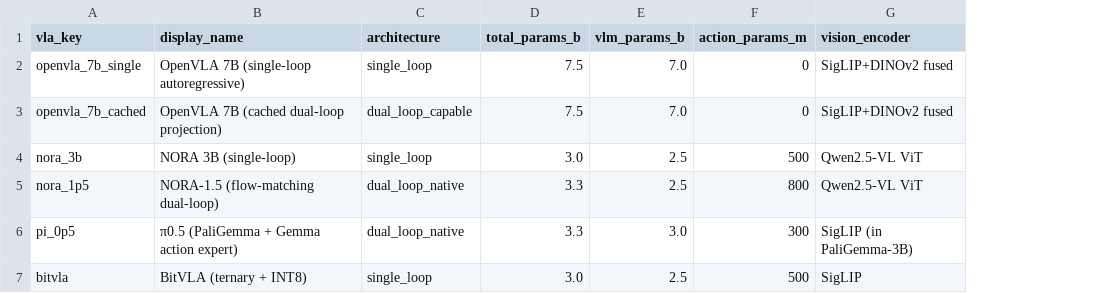
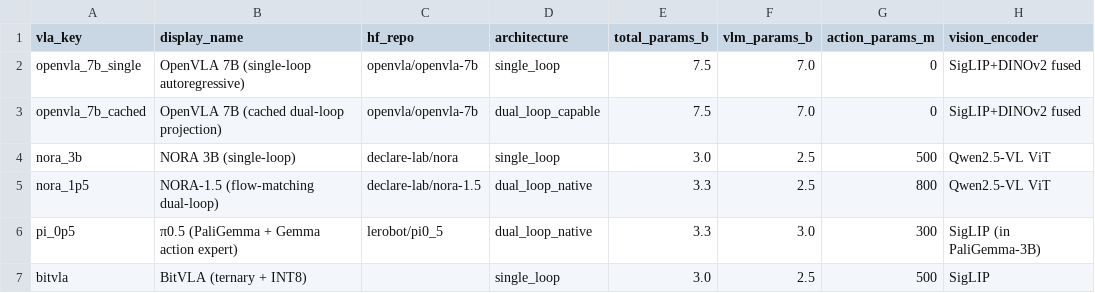
Before and after one commit to kylefoxaustin/keyhole, a CSV file: data/inputs/vla_model_data.csv, drawn as a sheet; only a part is shown; the diff names each change by its address in the sheet, - before the commit and + after, or states it on an @@ line.

Commit message:
VLA bake-off: add hf_repo column to CSV; CSV becomes canonical source for HF paths
Phase-2 prep per Kyle's next-session brief 2026-05-27. The first-pass
harness hardcoded HF repo guesses in a script-side fallback dict; that's
a code-edit per new model. CSV-as-source-of-truth means future model
additions (OpenVLA, π0.5, NORA-1.5, BitVLA) need only data edits.

data/inputs/vla_model_data.csv:
* New 3rd column hf_repo (after display_name)
* nora_3b   → declare-lab/nora           (Kyle's default; first-run verify)
* openvla_7b_single  → openvla/openvla-7b
* openvla_7b_cached  → openvla/openvla-7b      (same weights, wrapper-only)
* nora_1p5  → declare-lab/nora-1.5       (best guess; verify)
* pi_0p5    → lerobot/pi0_5              (Physical Intelligence on LeRobot)
* bitvla    → ""                         (March 2026 arXiv, weights TBD)

scripts/bakeoff_vla.py:
* VLAModelSpec dataclass adds hf_repo: str (empty-string for not-yet-public)
* load_vla_catalog() reads the new column with row.get fallback
* DEFAULT_HF_REPO_FOR_MODEL renamed to DEFAULT_HF_REPO_FOR_MODEL_FALLBACK
  and shrunk to a safety net only; primary source is now the CSV
* main() resolution order: --hf-repo CLI > CSV hf_repo cell > script
  fallback dict. Warning log indicates source ("CSV hf_repo column" vs
  "script fallback dict") so first-run debugging is obvious.

Smoke-tested: all 6 specs load with the new field; nora_3b reads
declare-lab/nora from the CSV cell.

Next-session brief saved to memory at
~/.claude/projects/.../memory/project_vla_bakeoff_session_brief.md and
indexed in MEMORY.md as the first READ-FIRST entry. Brief captures
Kyle's 5 steps: resolve 3 uncertainty points (HF repo / predict_action
wrapper / test frame), smoke-test against the paper's 33 ms calibration
target, run trial loops, optional ncu sweep, hand off to keyhole-sizer.

```diff
--- a/data/inputs/vla_model_data.csv
+++ b/data/inputs/vla_model_data.csv
+column C (hf_repo), rows 2-6: openvla/openvla-7b | openvla/openvla-7b | declare-lab/nora | declare-lab/nora-1.5 | lerobot/pi0_5
```
Also changed, not shown: 1 other file.
